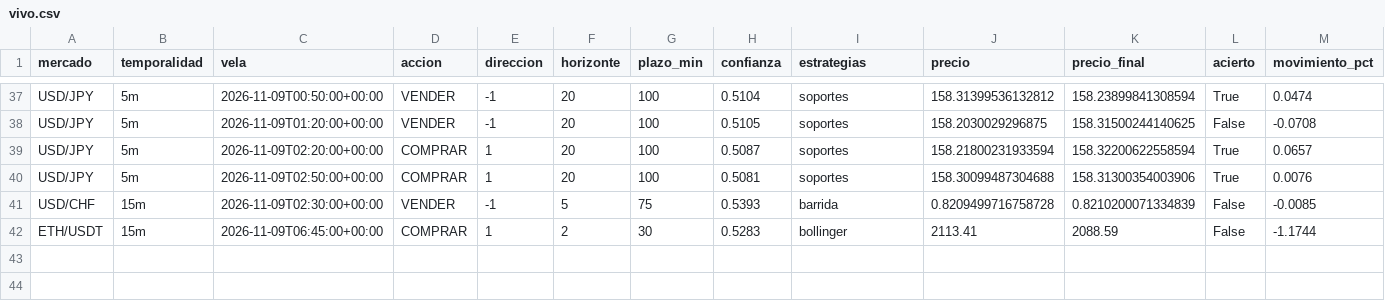
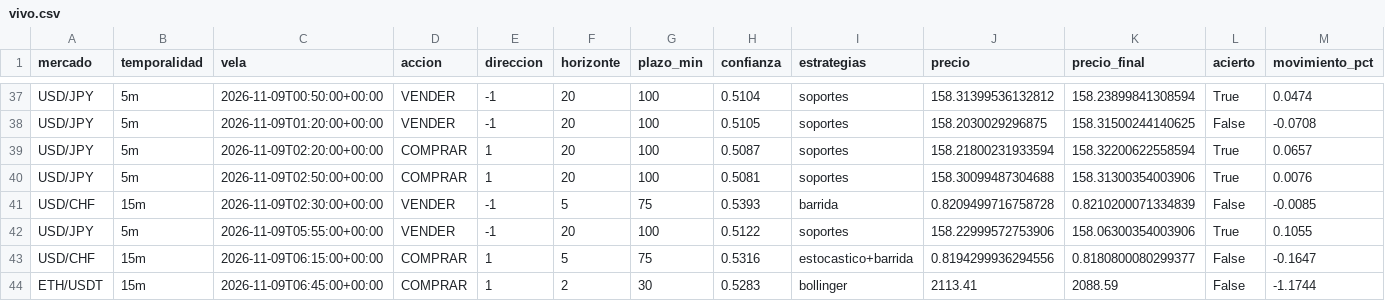
Before and after one commit to Andriuu20/analista-tecnico, a CSV file: vivo.csv, drawn as a sheet; only a part is shown, gaps mark what is left out; rows hold the shown columns only; the diff names each change by its address in the sheet, - before the commit and + after, or states it on an @@ line.

```diff
--- a/vivo.csv
+++ b/vivo.csv
+row 42: USD/JPY | 5m | 2026-11-09T05:55:00+00:00 | VENDER | -1 | 20 | 100 | 0.5122 | soportes | 158.22999572753906 | 158.06300354003906 | True | 0.1055
+row 43: USD/CHF | 15m | 2026-11-09T06:15:00+00:00 | COMPRAR | 1 | 5 | 75 | 0.5316 | estocastico+barrida | 0.8194299936294556 | 0.8180800080299377 | False | -0.1647
```
Also changed, not shown: vivo_medio.csv, 3 other files.
